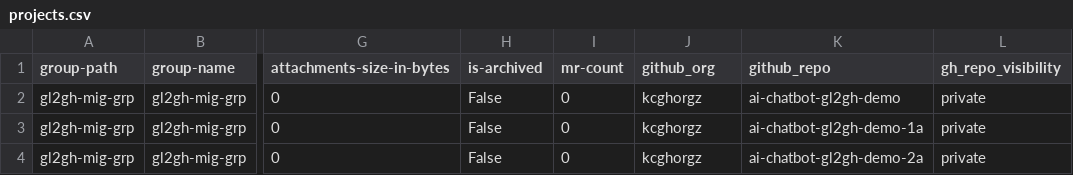
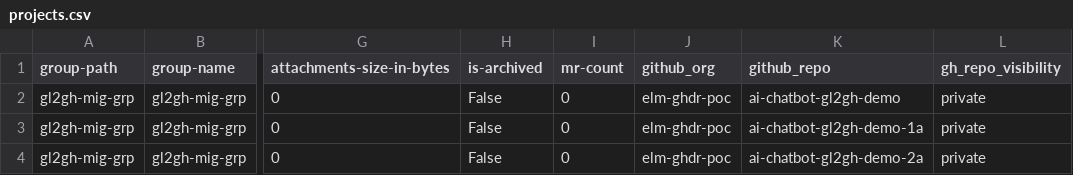
Before and after one commit to kcgh-org/gei-gl2gh-migration, a CSV file: projects.csv, drawn as a sheet; only a part is shown, gaps mark what is left out; the diff names each change by its address in the sheet, - before the commit and + after, or states it on an @@ line.

Commit message:
Update projects.csv

```diff
--- a/projects.csv
+++ b/projects.csv
-J2:J4 (github_org): kcghorgz
+J2:J4 (github_org): elm-ghdr-poc
```
